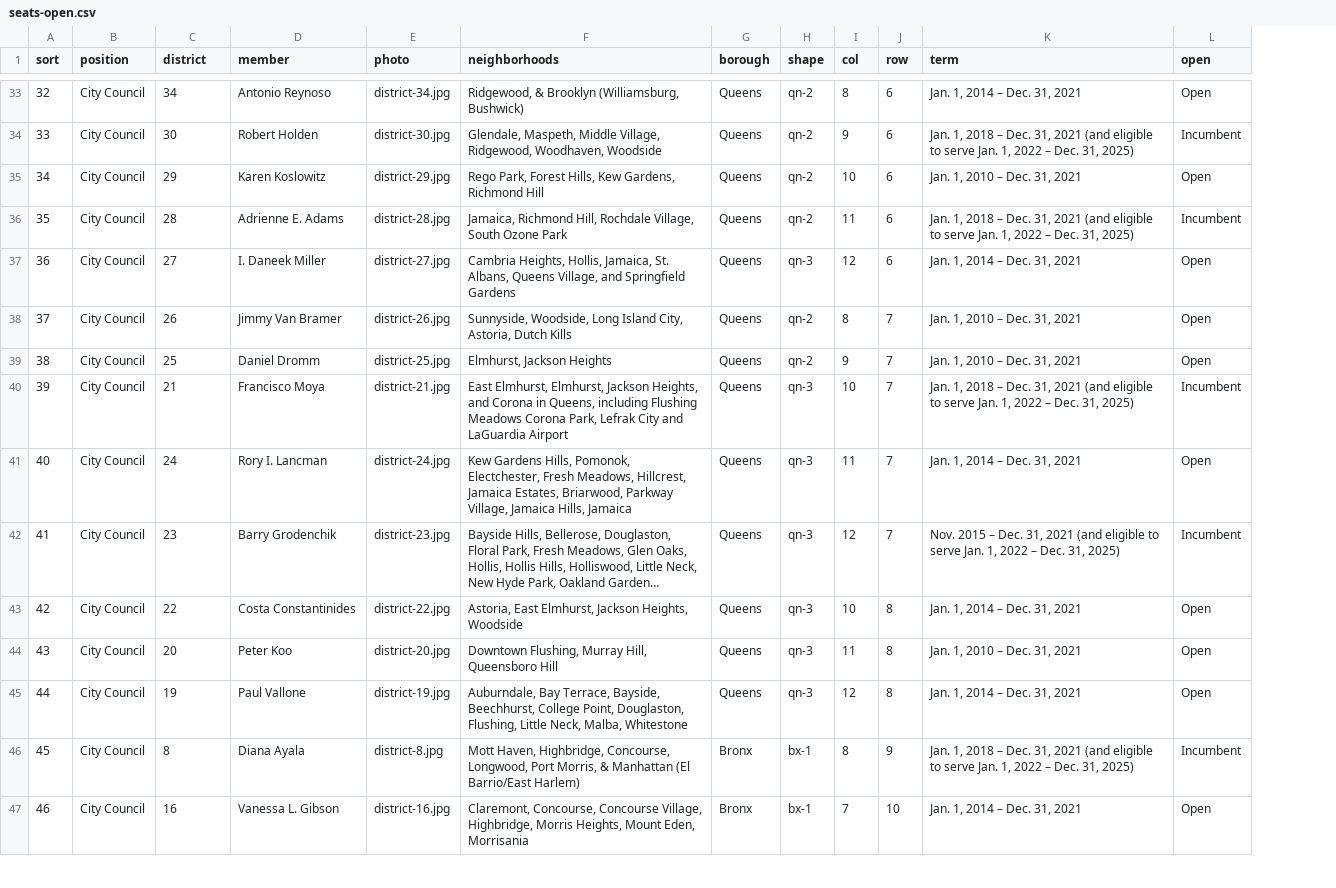
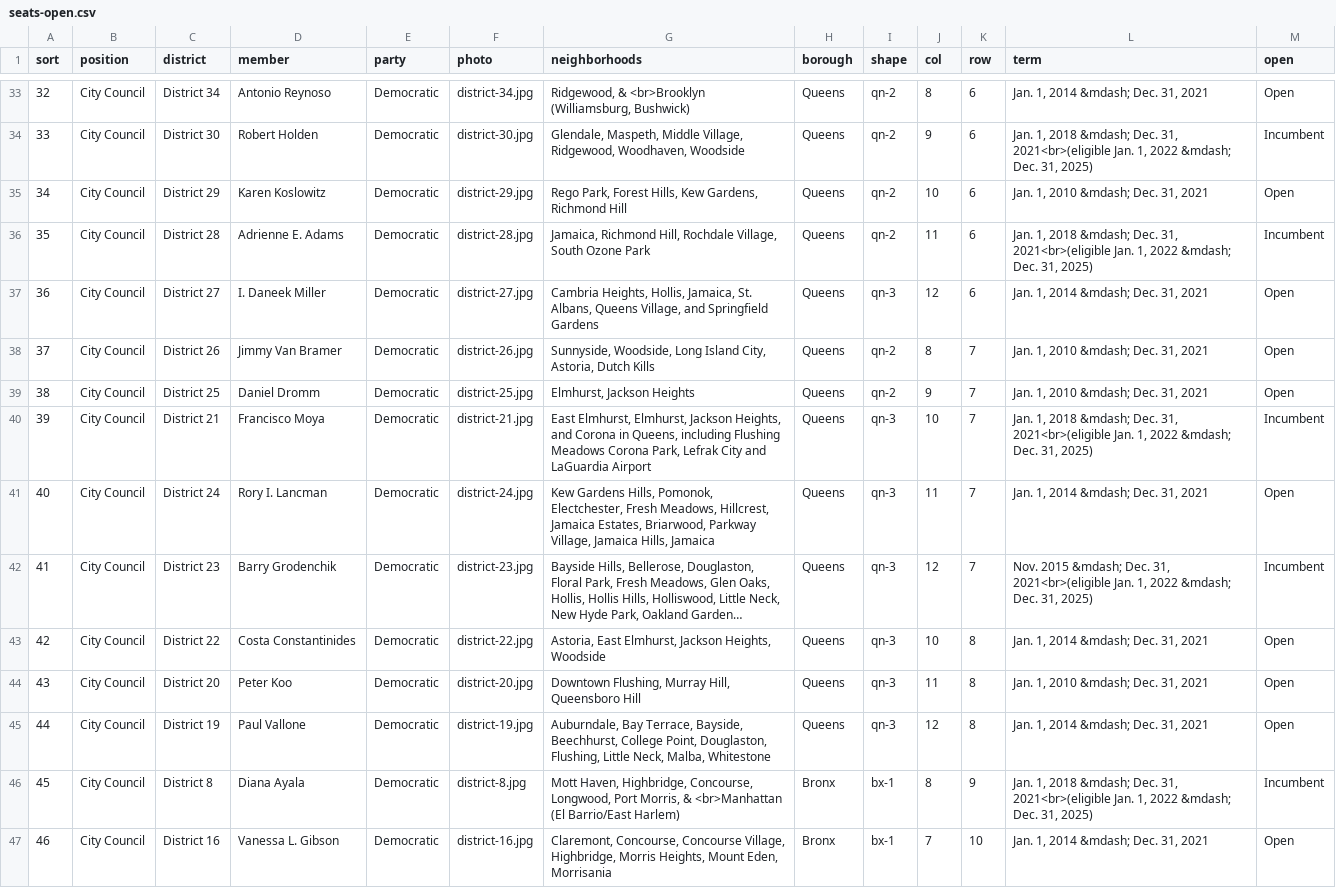
Before and after one commit to civic-data-design-lab/see-change-nyc, a CSV file: data/seats-open.csv, drawn as a sheet; only a part is shown, gaps mark what is left out; long unchanged cells end in …; addresses are those after the commit; the diff covers the shown part only; the diff names each change by its address in the sheet, - before the commit and + after, or states it on an @@ line.

Commit message:
open seats toggle, borough labels, vacant img, tooltip, party color

```diff
--- a/data/seats-open.csv
+++ b/data/seats-open.csv
+column E (party), rows 33-47: all Democratic
-C33 (district): 34
+C33 (district): District 34
-G33 (neighborhoods): Ridgewood, & Brooklyn (Williamsburg, Bushwick)
+G33 (neighborhoods): Ridgewood, & <br>Brooklyn (Williamsburg, Bushwick)
-L33 (term): Jan. 1, 2014 – Dec. 31, 2021
+L33 (term): Jan. 1, 2014 &mdash; Dec. 31, 2021
-C34 (district): 30
+C34 (district): District 30
-L34 (term): …1, 2018 – Dec. 31, 2021 (and eligible to serve Jan. 1, 2022 – Dec. 31,…
+L34 (term): …1, 2018 &mdash; Dec. 31, 2021<br>(eligible Jan. 1, 2022 &mdash; Dec. 31,…
-C35 (district): 29
+C35 (district): District 29
-L35 (term): Jan. 1, 2010 – Dec. 31, 2021
+L35 (term): Jan. 1, 2010 &mdash; Dec. 31, 2021
-C36 (district): 28
+C36 (district): District 28
-L36 (term): …1, 2018 – Dec. 31, 2021 (and eligible to serve Jan. 1, 2022 – Dec. 31,…
+L36 (term): …1, 2018 &mdash; Dec. 31, 2021<br>(eligible Jan. 1, 2022 &mdash; Dec. 31,…
-C37 (district): 27
+C37 (district): District 27
-L37 (term): Jan. 1, 2014 – Dec. 31, 2021
+L37 (term): Jan. 1, 2014 &mdash; Dec. 31, 2021
-C38 (district): 26
+C38 (district): District 26
-L38:L39 (term): Jan. 1, 2010 – Dec. 31, 2021
+L38:L39 (term): Jan. 1, 2010 &mdash; Dec. 31, 2021
-C39 (district): 25
+C39 (district): District 25
-C40 (district): 21
+C40 (district): District 21
-L40 (term): …1, 2018 – Dec. 31, 2021 (and eligible to serve Jan. 1, 2022 – Dec. 31,…
+L40 (term): …1, 2018 &mdash; Dec. 31, 2021<br>(eligible Jan. 1, 2022 &mdash; Dec. 31,…
-C41 (district): 24
+C41 (district): District 24
-L41 (term): Jan. 1, 2014 – Dec. 31, 2021
+L41 (term): Jan. 1, 2014 &mdash; Dec. 31, 2021
-C42 (district): 23
+C42 (district): District 23
-L42 (term): Nov. 2015 – Dec. 31, 2021 (and eligible to serve Jan. 1, 2022 – Dec. 31,…
+L42 (term): Nov. 2015 &mdash; Dec. 31, 2021<br>(eligible Jan. 1, 2022 &mdash; Dec. 31,…
-C43 (district): 22
+C43 (district): District 22
-L43 (term): Jan. 1, 2014 – Dec. 31, 2021
+L43 (term): Jan. 1, 2014 &mdash; Dec. 31, 2021
-C44 (district): 20
+C44 (district): District 20
-L44 (term): Jan. 1, 2010 – Dec. 31, 2021
+L44 (term): Jan. 1, 2010 &mdash; Dec. 31, 2021
-C45 (district): 19
+C45 (district): District 19
-L45 (term): Jan. 1, 2014 – Dec. 31, 2021
+L45 (term): Jan. 1, 2014 &mdash; Dec. 31, 2021
-C46 (district): 8
+C46 (district): District 8
-G46 (neighborhoods): …Morris, & Manhattan (El Barrio/East…
+G46 (neighborhoods): …Morris, & <br>Manhattan (El Barrio/East…
-L46 (term): …1, 2018 – Dec. 31, 2021 (and eligible to serve Jan. 1, 2022 – Dec. 31,…
+L46 (term): …1, 2018 &mdash; Dec. 31, 2021<br>(eligible Jan. 1, 2022 &mdash; Dec. 31,…
-C47 (district): 16
+C47 (district): District 16
-L47 (term): Jan. 1, 2014 – Dec. 31, 2021
+L47 (term): Jan. 1, 2014 &mdash; Dec. 31, 2021
```
Also changed, not shown: 98 edited cells elsewhere in this file, 6 other files.
